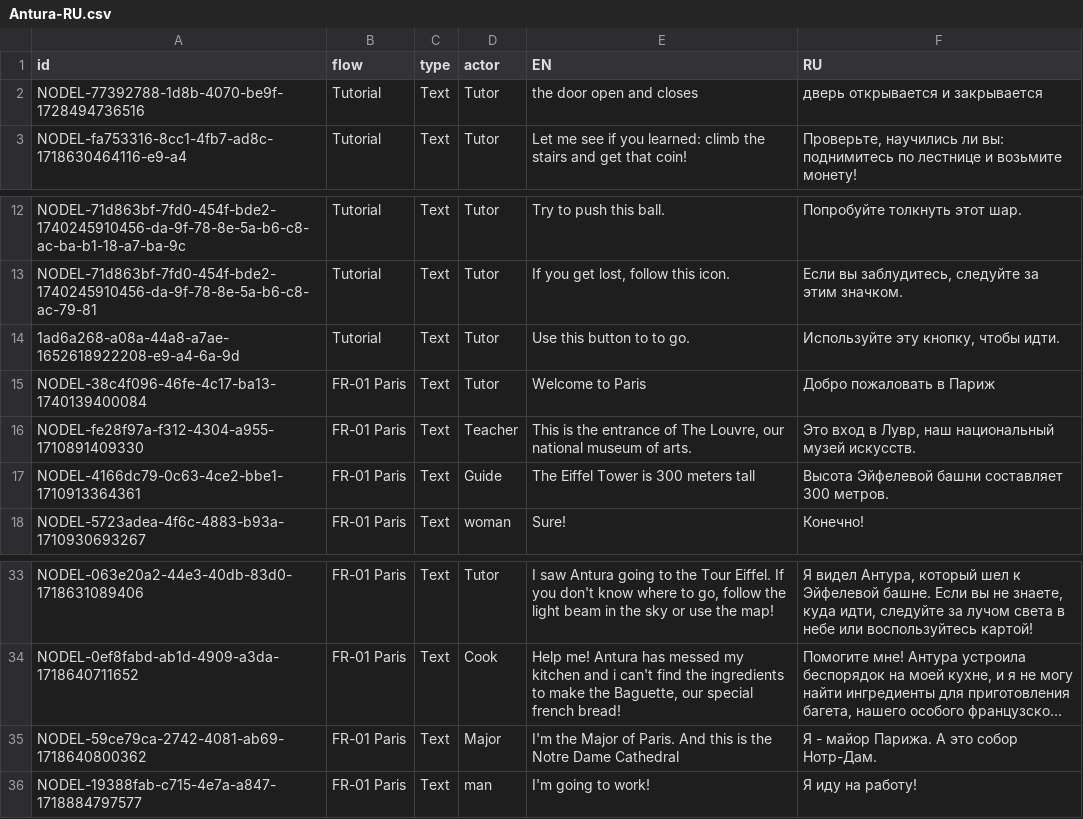
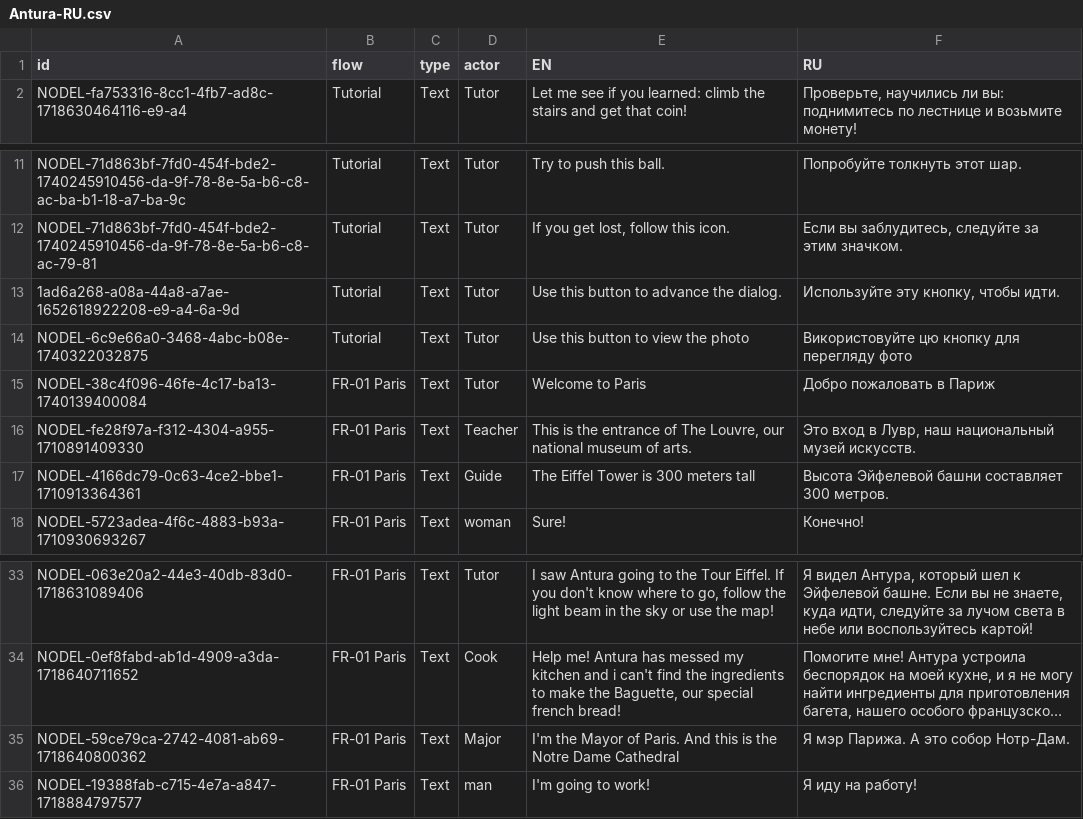
Before and after one commit to vgwb/Antura, a CSV file: _production/discover_translations/csv/Antura-RU.csv, drawn as a sheet; only a part is shown, gaps mark what is left out; long unchanged cells end in …; removed rows and columns are numbered as before the commit, all else as after; the diff names each change by its address in the sheet, - before the commit and + after, or states it on an @@ line.

```diff
--- a/_production/discover_translations/csv/Antura-RU.csv
+++ b/_production/discover_translations/csv/Antura-RU.csv
-row 2: NODEL-77392788-1d8b-4070-be9f-1728494736516 | Tutorial | Text | Tutor | the door open and closes | дверь открывается и закрывается
-E13 (EN): Use this button to to go.
+E13 (EN): Use this button to advance the dialog.
+row 14: NODEL-6c9e66a0-3468-4abc-b08e-1740322032875 | Tutorial | Text | Tutor | Use this button to view the photo | Використовуйте цю кнопку для перегляду фото
-E35 (EN): I'm the Major of Paris.…
+E35 (EN): I'm the Mayor of Paris.…
-F35 (RU): Я - майор Парижа. А это собор Нотр-Дам.
+F35 (RU): Я мэр Парижа. А это собор Нотр-Дам.
```
Also changed, not shown: _production/discover_translations/csv/Antura-AR.csv, _production/discover_translations/csv/Antura-IT.csv, 6 other files.
